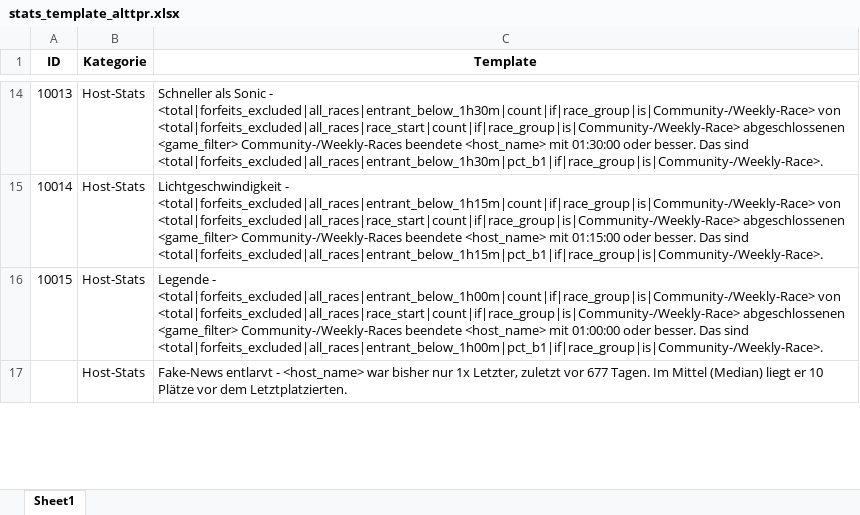
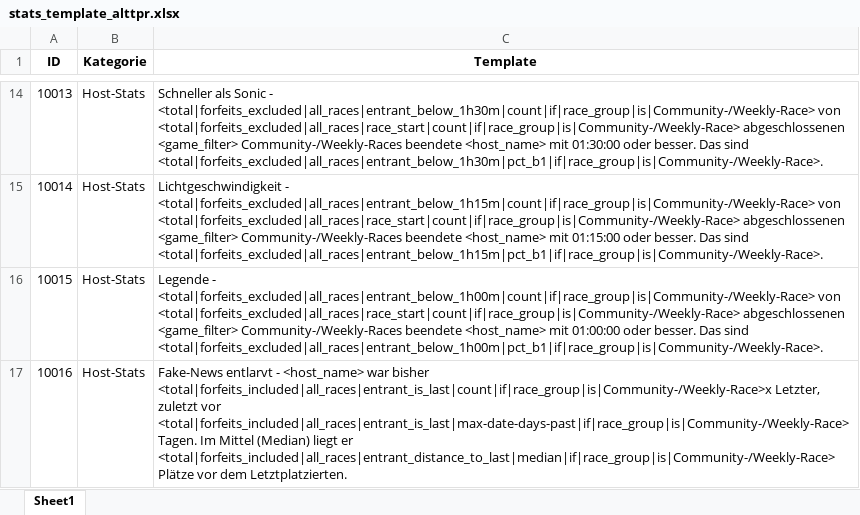
Before and after one commit to baen2810/alttpr, an Excel workbook: stats_template_alttpr.xlsx, sheet Sheet1, drawn as a sheet; only a part is shown, gaps mark what is left out; values as stored, in another font and other column widths than the file's, no borders; removed rows and columns are numbered as before the commit, all else as after; the diff covers the shown part only; the diff names each change by its address in the sheet, - before the commit and + after, or states it on an @@ line.

Commit message:
add all host_stats and some minimal localization for DE

```diff
--- a/stats_template_alttpr.xlsx (sheet Sheet1)
+++ b/stats_template_alttpr.xlsx (sheet Sheet1)
-row 17:  | Host-Stats | Fake-News entlarvt - <host_name> war bisher nur 1x Letzter, zuletzt vor 677 Tagen. Im Mittel (Median) liegt er 10 Plätze vor dem Letztplatzierten.
+row 17: 10016 | Host-Stats | Fake-News entlarvt - <host_name> war bisher <total|forfeits_included|all_races|entrant_is_last|count|if|race_group|is|Community-/Weekly-Race>x Letzter, zuletzt vor <total|forfeits_included|all_races|entrant_is_last|max-date-days-past|if|race_group|is|Community-/Weekly-Race> Tagen. Im Mittel (Median) liegt er <total|forfeits_included|all_races|entrant_distance_to_last|median|if|race_group|is|Community-/Weekly-Race> Plätze vor dem Letztplatzierten.
```
Also changed, not shown: 1 added row, 2 removed rows and 4 edited cells elsewhere in this sheet, 2 other files.
